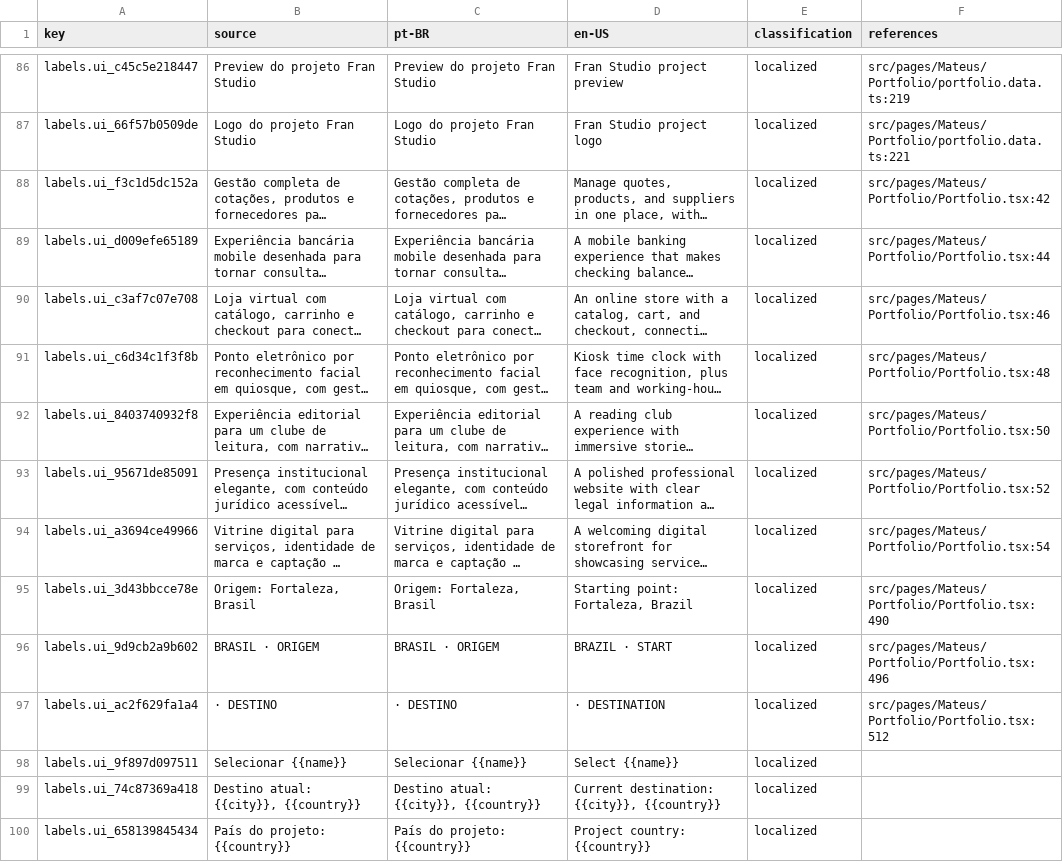
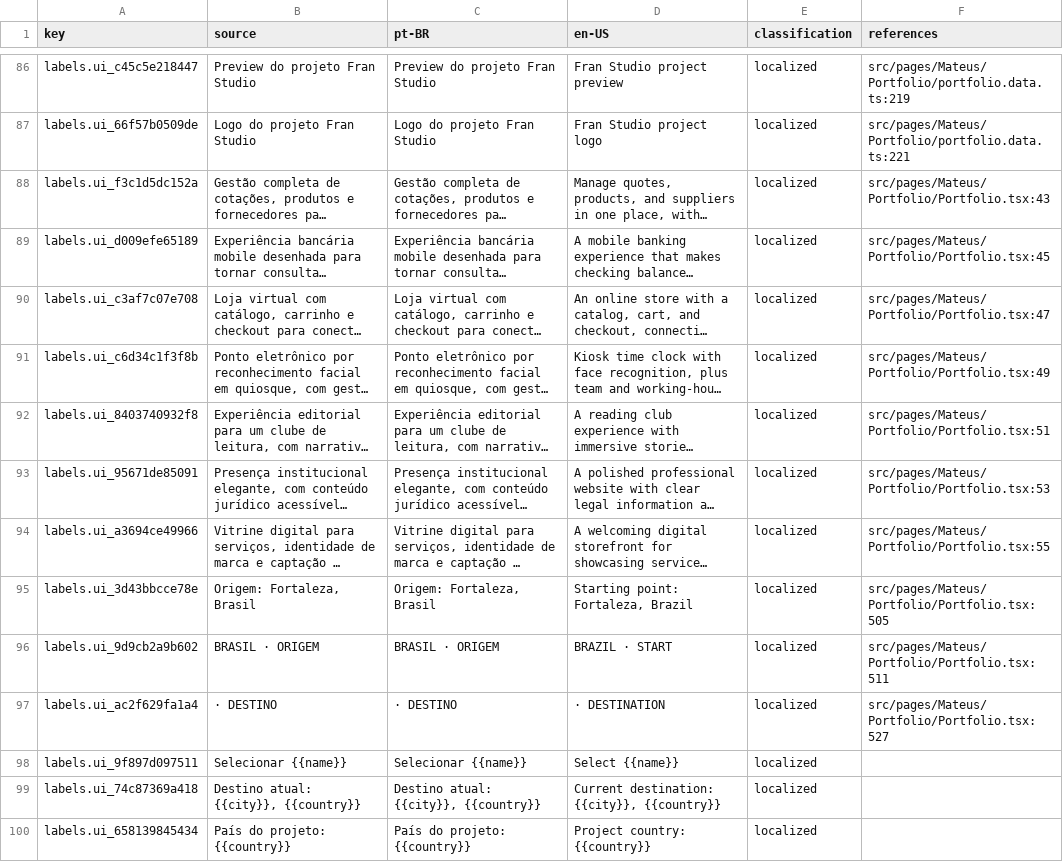
Before and after one commit to Cabraiz/portfolio, a CSV file: reports/label-map.csv, drawn as a sheet; only a part is shown, gaps mark what is left out; long unchanged cells end in …; the diff covers the shown part only; the diff names each change by its address in the sheet, - before the commit and + after, or states it on an @@ line.

```diff
--- a/reports/label-map.csv
+++ b/reports/label-map.csv
-F88 (references): src/pages/Mateus/Portfolio/Portfolio.tsx:42
+F88 (references): src/pages/Mateus/Portfolio/Portfolio.tsx:43
-F89 (references): src/pages/Mateus/Portfolio/Portfolio.tsx:44
+F89 (references): src/pages/Mateus/Portfolio/Portfolio.tsx:45
-F90 (references): src/pages/Mateus/Portfolio/Portfolio.tsx:46
+F90 (references): src/pages/Mateus/Portfolio/Portfolio.tsx:47
-F91 (references): src/pages/Mateus/Portfolio/Portfolio.tsx:48
+F91 (references): src/pages/Mateus/Portfolio/Portfolio.tsx:49
-F92 (references): src/pages/Mateus/Portfolio/Portfolio.tsx:50
+F92 (references): src/pages/Mateus/Portfolio/Portfolio.tsx:51
-F93 (references): src/pages/Mateus/Portfolio/Portfolio.tsx:52
+F93 (references): src/pages/Mateus/Portfolio/Portfolio.tsx:53
-F94 (references): src/pages/Mateus/Portfolio/Portfolio.tsx:54
+F94 (references): src/pages/Mateus/Portfolio/Portfolio.tsx:55
-F95 (references): src/pages/Mateus/Portfolio/Portfolio.tsx:490
+F95 (references): src/pages/Mateus/Portfolio/Portfolio.tsx:505
-F96 (references): src/pages/Mateus/Portfolio/Portfolio.tsx:496
+F96 (references): src/pages/Mateus/Portfolio/Portfolio.tsx:511
-F97 (references): src/pages/Mateus/Portfolio/Portfolio.tsx:512
+F97 (references): src/pages/Mateus/Portfolio/Portfolio.tsx:527
```
Also changed, not shown: 3 added rows and 15 edited cells elsewhere in this file, 13 other files.
